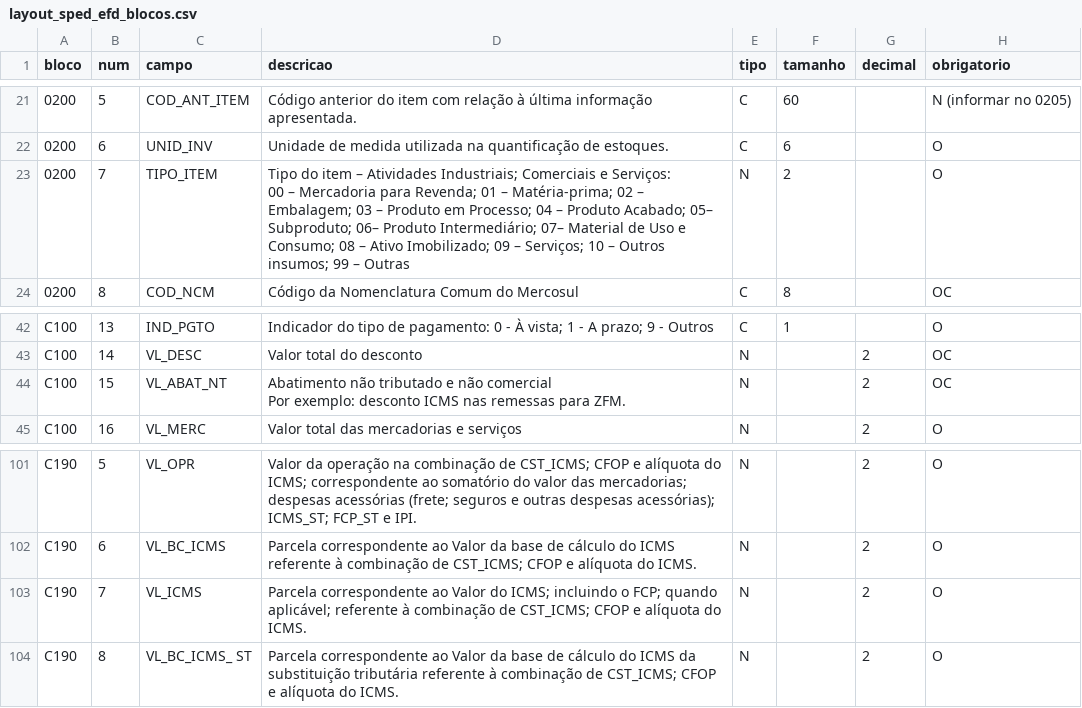
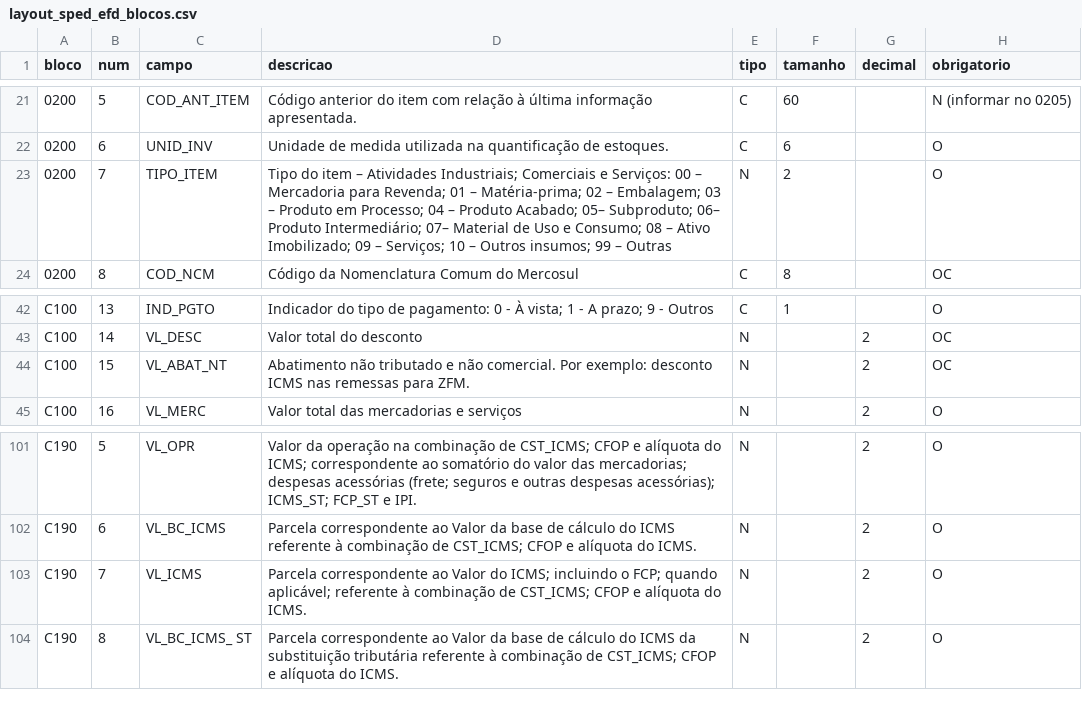
Before and after one commit to Databricks-BR/open_tax, a CSV file: layout/layout_sped_efd_blocos.csv, drawn as a sheet; only a part is shown, gaps mark what is left out.

```diff
--- a/layout/layout_sped_efd_blocos.csv
+++ b/layout/layout_sped_efd_blocos.csv
@@ -22,4 +22,3 @@ bloco,num,campo,descricao,tipo,tamanho,decimal,obrigatorio
 0200,6,UNID_INV,Unidade de medida utilizada na quantificação de estoques.,C,6,,O
-0200,7,TIPO_ITEM,"Tipo do item – Atividades Industriais; Comerciais e Serviços:
-00 – Mercadoria para Revenda; 01 – Matéria-prima; 02 – Embalagem; 03 – Produto em Processo; 04 – Produto Acabado; 05– Subproduto; 06– Produto Intermediário; 07– Material de Uso e Consumo; 08 – Ativo Imobilizado; 09 – Serviços; 10 – Outros insumos; 99 – Outras",N,2,,O
+0200,7,TIPO_ITEM,"Tipo do item – Atividades Industriais; Comerciais e Serviços: 00 – Mercadoria para Revenda; 01 – Matéria-prima; 02 – Embalagem; 03 – Produto em Processo; 04 – Produto Acabado; 05– Subproduto; 06– Produto Intermediário; 07– Material de Uso e Consumo; 08 – Ativo Imobilizado; 09 – Serviços; 10 – Outros insumos; 99 – Outras",N,2,,O
 0200,8,COD_NCM,Código da Nomenclatura Comum do Mercosul,C,8,,OC
@@ -44,4 +43,3 @@ C100,13,IND_PGTO,Indicador do tipo de pagamento: 0 - À vista; 1 - A prazo; 9 -
 C100,14,VL_DESC,Valor total do desconto,N,,2,OC
-C100,15,VL_ABAT_NT,"Abatimento não tributado e não comercial
-Por exemplo: desconto ICMS nas remessas para ZFM.",N,,2,OC
+C100,15,VL_ABAT_NT,"Abatimento não tributado e não comercial. Por exemplo: desconto ICMS nas remessas para ZFM.",N,,2,OC
 C100,16,VL_MERC,Valor total das mercadorias e serviços,N,,2,O
@@ -104,4 +102,3 @@ C190,5,VL_OPR,Valor da operação na combinação de CST_ICMS; CFOP e alíquota
 C190,6,VL_BC_ICMS,Parcela correspondente ao Valor da base de cálculo do ICMS referente à combinação de CST_ICMS; CFOP e alíquota do ICMS.,N,,2,O
-C190,7,VL_ICMS,"Parcela correspondente ao Valor do ICMS; incluindo o FCP; quando aplicável; referente à combinação de CST_ICMS; CFOP e alíquota do
-ICMS.",N,,2,O
+C190,7,VL_ICMS,"Parcela correspondente ao Valor do ICMS; incluindo o FCP; quando aplicável; referente à combinação de CST_ICMS; CFOP e alíquota do ICMS.",N,,2,O
 C190,8,VL_BC_ICMS_ ST,Parcela correspondente ao Valor da base de cálculo do ICMS da substituição tributária referente à combinação de CST_ICMS; CFOP e alíquota do ICMS.,N,,2,O
```
Also changed, not shown: layout/layout_nfe.csv, layout/layout_sped_efd.csv.
